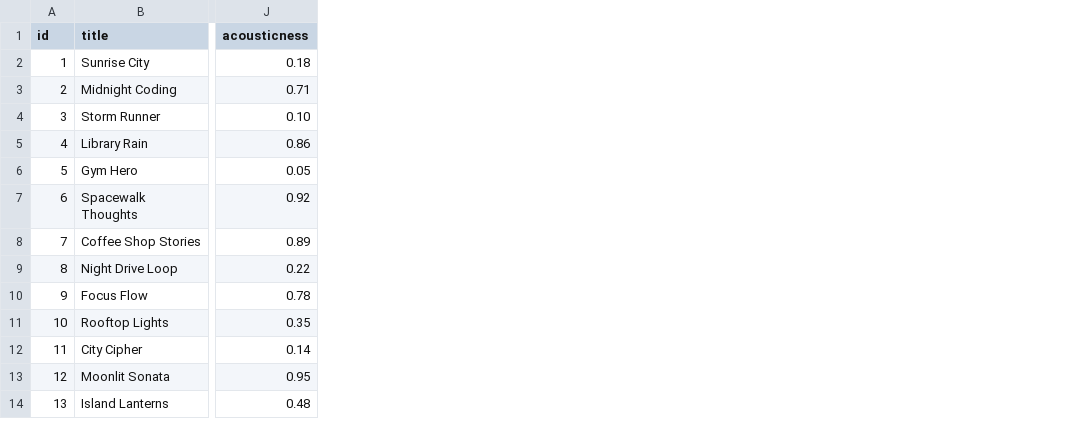
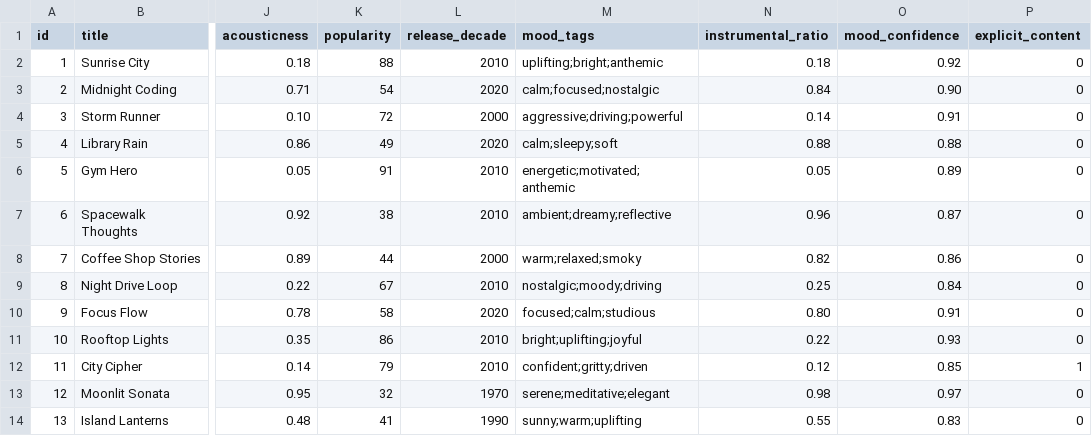
Before and after one commit to prerana-bajra/applied-ai-system-project, a CSV file: data/songs.csv, drawn as a sheet; only a part is shown, gaps mark what is left out; the diff names each change by its address in the sheet, - before the commit and + after, or states it on an @@ line.

Commit message:
Enhance recommender system: update song dataset with additional attributes, improve scoring logic, and add diversity penalty in recommendations; include new image asset.

```diff
--- a/data/songs.csv
+++ b/data/songs.csv
+column K (popularity), rows 2-14: 88 | 54 | 72 | 49 | 91 | 38 | 44 | 67 | 58 | 86 | 79 | 32 | 41
+column L (release_decade), rows 2-14: 2010 | 2020 | 2000 | 2020 | 2010 | 2010 | 2000 | 2010 | 2020 | 2010 | 2010 | 1970 | 1990
+column M (mood_tags), rows 2-14: uplifting;bright;anthemic | calm;focused;nostalgic | aggressive;driving;powerful | calm;sleepy;soft | energetic;motivated;anthemic | ambient;dreamy;reflective | warm;relaxed;smoky | nostalgic;moody;driving | focused;calm;studious | bright;uplifting;joyful | confident;gritty;driven | serene;meditative;elegant | sunny;warm;uplifting
+column N (instrumental_ratio), rows 2-14: 0.18 | 0.84 | 0.14 | 0.88 | 0.05 | 0.96 | 0.82 | 0.25 | 0.80 | 0.22 | 0.12 | 0.98 | 0.55
+column O (mood_confidence), rows 2-14: 0.92 | 0.90 | 0.91 | 0.88 | 0.89 | 0.87 | 0.86 | 0.84 | 0.91 | 0.93 | 0.85 | 0.97 | 0.83
+column P (explicit_content), rows 2-14: 0 | 0 | 0 | 0 | 0 | 0 | 0 | 0 | 0 | 0 | 1 | 0 | 0
```
Also changed, not shown: 4 other files.
